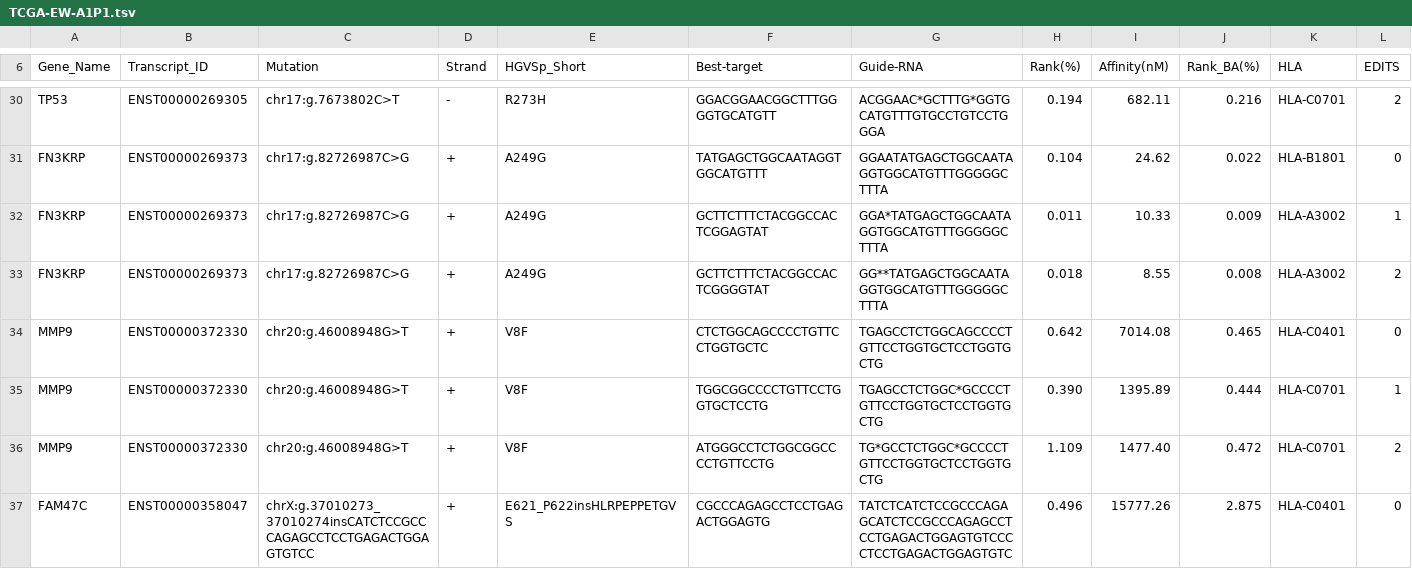
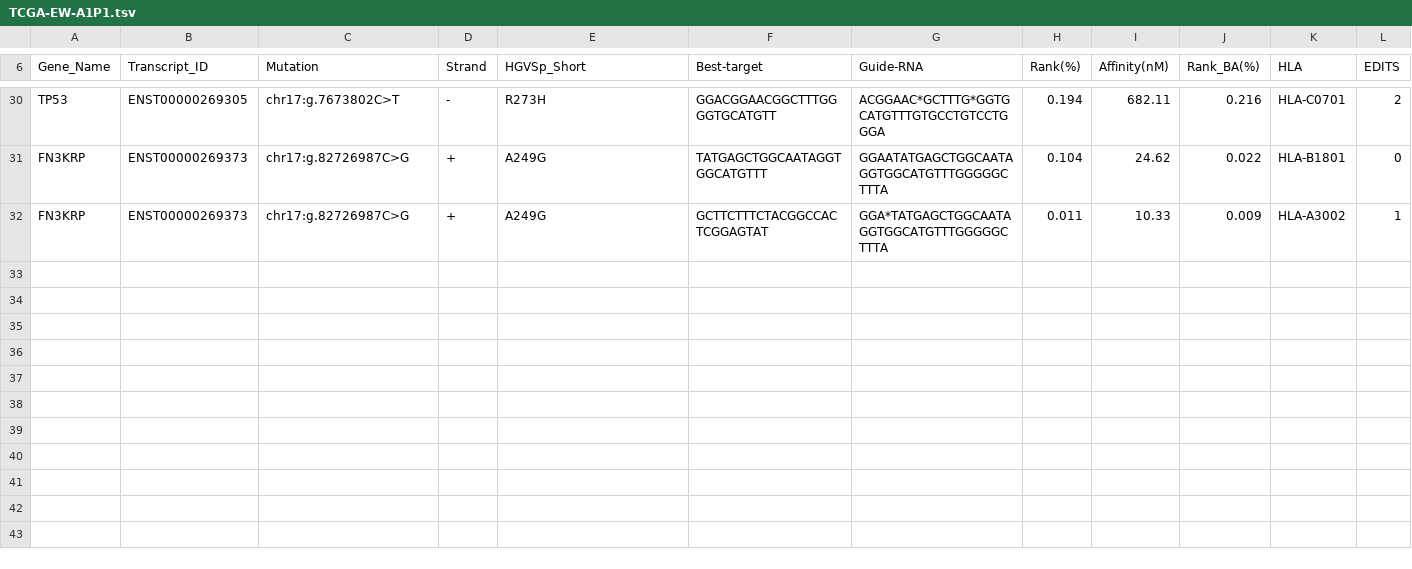
Before and after one commit to landsboy/neoADARtigen, a TSV file: results/BRCA/TCGA-EW-A1P1.tsv, drawn as a sheet; only a part is shown, gaps mark what is left out; the diff covers the shown part only; the diff names each change by its address in the sheet, - before the commit and + after, or states it on an @@ line.

```diff
--- a/results/BRCA/TCGA-EW-A1P1.tsv
+++ b/results/BRCA/TCGA-EW-A1P1.tsv
-row 33: FN3KRP | ENST00000269373 | chr17:g.82726987C>G | + | A249G | GCTTCTTTCTACGGCCACTCGGGGTAT | GG**TATGAGCTGGCAATAGGTGGCATGTTTGGGGGCTTTA | 0.018 | 8.55 | 0.008 | HLA-A3002 | 2
-row 34: MMP9 | ENST00000372330 | chr20:g.46008948G>T | + | V8F | CTCTGGCAGCCCCTGTTCCTGGTGCTC | TGAGCCTCTGGCAGCCCCTGTTCCTGGTGCTCCTGGTGCTG | 0.642 | 7014.08 | 0.465 | HLA-C0401 | 0
-row 35: MMP9 | ENST00000372330 | chr20:g.46008948G>T | + | V8F | TGGCGGCCCCTGTTCCTGGTGCTCCTG | TGAGCCTCTGGC*GCCCCTGTTCCTGGTGCTCCTGGTGCTG | 0.390 | 1395.89 | 0.444 | HLA-C0701 | 1
-row 36: MMP9 | ENST00000372330 | chr20:g.46008948G>T | + | V8F | ATGGGCCTCTGGCGGCCCCTGTTCCTG | TG*GCCTCTGGC*GCCCCTGTTCCTGGTGCTCCTGGTGCTG | 1.109 | 1477.40 | 0.472 | HLA-C0701 | 2
-row 37: FAM47C | ENST00000358047 | chrX:g.37010273_37010274insCATCTCCGCCCAGAGCCTCCTGAGACTGGAGTGTCC | + | E621_P622insHLRPEPPETGVS | CGCCCAGAGCCTCCTGAGACTGGAGTG | TATCTCATCTCCGCCCAGAGCATCTCCGCCCAGAGCCTCCTGAGACTGGAGTGTCCCCTCCTGAGACTGGAGTGTC | 0.496 | 15777.26 | 2.875 | HLA-C0401 | 0
```
Also changed, not shown: 5 removed rows and 2 edited cells elsewhere in this file, 3 other files.
